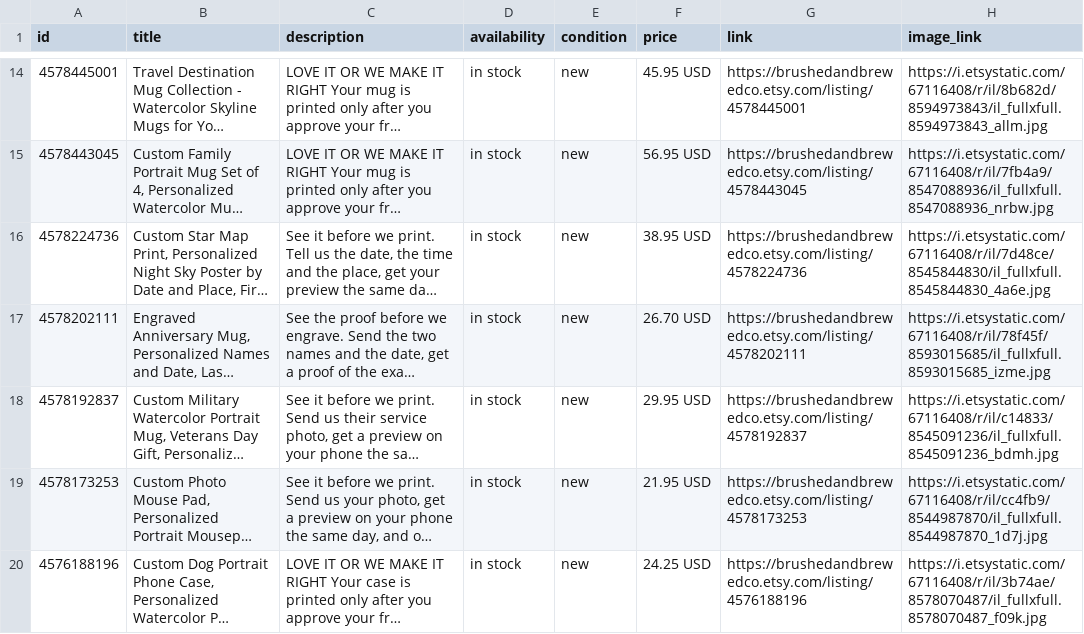
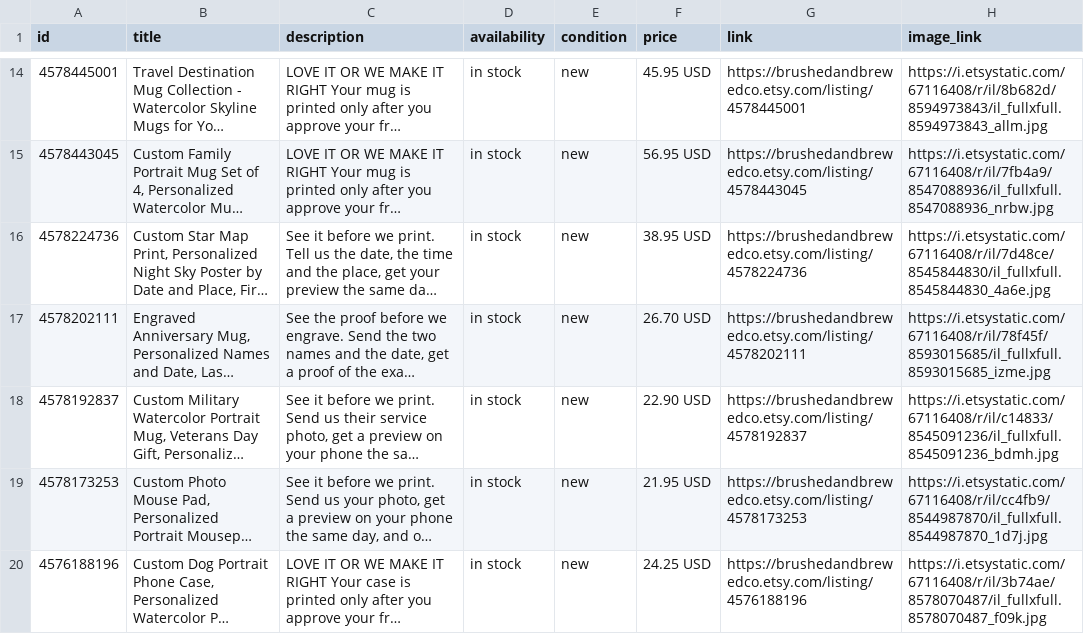
Before and after one commit to ramonduranp6-ai/brushedandbrewed-site, a CSV file: feed/meta-us.csv, drawn as a sheet; only a part is shown, gaps mark what is left out; long unchanged cells end in …; the diff names each change by its address in the sheet, - before the commit and + after, or states it on an @@ line.

```diff
--- a/feed/meta-us.csv
+++ b/feed/meta-us.csv
-F18 (price): 29.95 USD
+F18 (price): 22.90 USD
```
Also changed, not shown: 2 other files.
